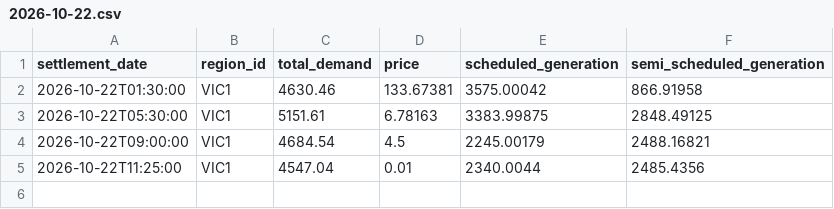
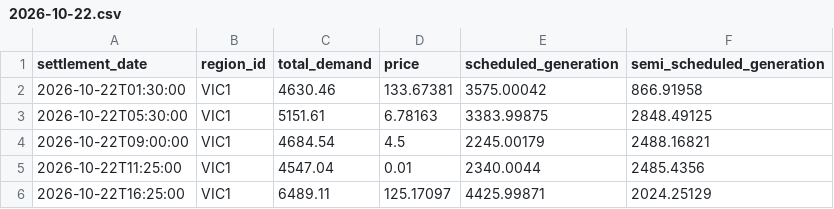
Before and after one commit to arno0b/forecast-platform, a CSV file: data/vic1/2026-10-22.csv, drawn as a sheet.

```diff
--- a/data/vic1/2026-10-22.csv
+++ b/data/vic1/2026-10-22.csv
@@ -5 +5,2 @@ settlement_date,region_id,total_demand,price,scheduled_generation,semi_scheduled
 2026-10-22T11:25:00,VIC1,4547.04,0.01,2340.0044,2485.4356
+2026-10-22T16:25:00,VIC1,6489.11,125.17097,4425.99871,2024.25129
```
Also changed, not shown: data/nsw1/2026-10-22.csv, data/qld1/2026-10-22.csv, 2 other files.
